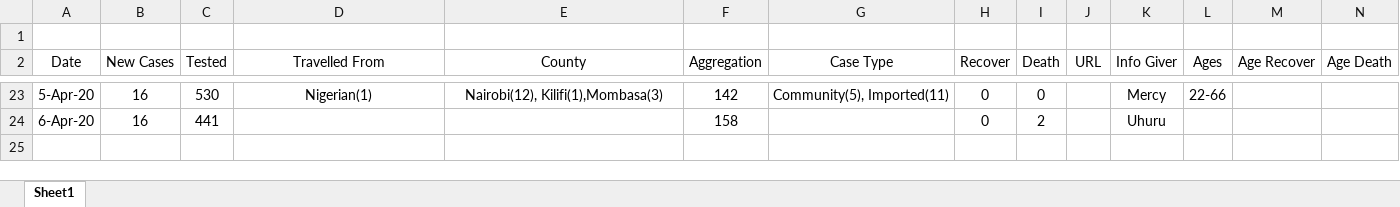
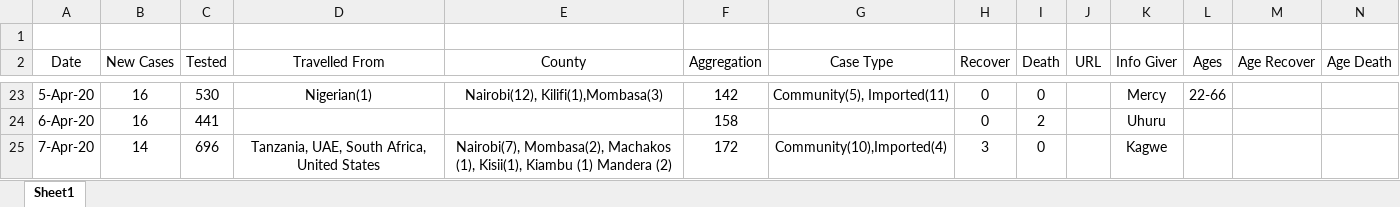
Before and after one commit to Evin-Ngoa/corona-covid-19-kenya-dataset, an Excel workbook: corona-virus-kenya.xlsx, sheet Sheet1, drawn as a sheet; only a part is shown, gaps mark what is left out; values as stored, in another font and other column widths than the file's, no borders; rows hold the shown columns only; the diff names each change by its address in the sheet, - before the commit and + after, or states it on an @@ line.

Commit message:
7th April 2020 Kenya COVID-19 updates

```diff
--- a/corona-virus-kenya.xlsx (sheet Sheet1)
+++ b/corona-virus-kenya.xlsx (sheet Sheet1)
+row 25: 7-Apr-20 | 14 | 696 | Tanzania, UAE, South Africa, United States | Nairobi(7), Mombasa(2), Machakos (1), Kisii(1), Kiambu (1) Mandera (2) | 172 | Community(10),Imported(4) | 3 | 0 |  | Kagwe
```
Also changed, not shown: 1 other file.
